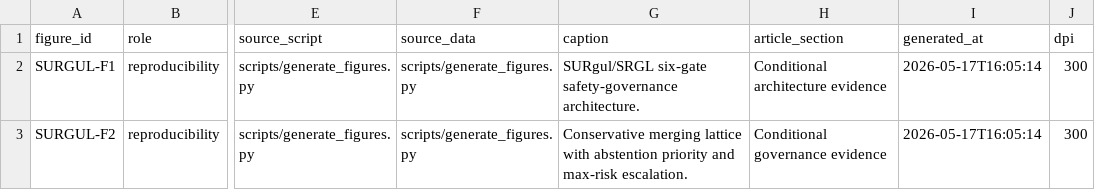
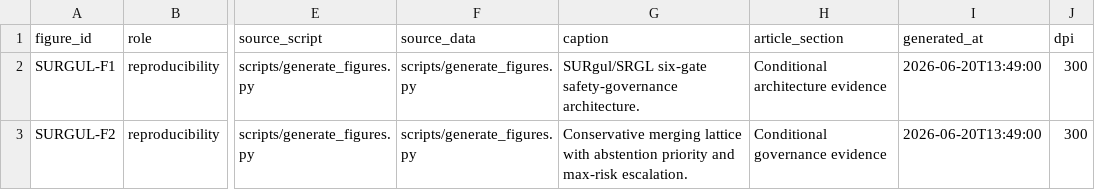
Before and after one commit to ChatchaiTritham/SURgul, a CSV file: FIGURE_MANIFEST.csv, drawn as a sheet; only a part is shown, gaps mark what is left out; the diff names each change by its address in the sheet, - before the commit and + after, or states it on an @@ line.

```diff
--- a/FIGURE_MANIFEST.csv
+++ b/FIGURE_MANIFEST.csv
-I2:I3 (generated_at): 2026-05-17T16:05:14
+I2:I3 (generated_at): 2026-06-20T13:49:00
```
Also changed, not shown: 6 other files.
